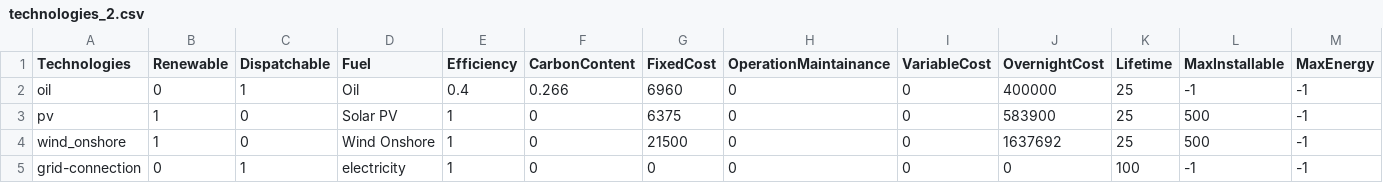
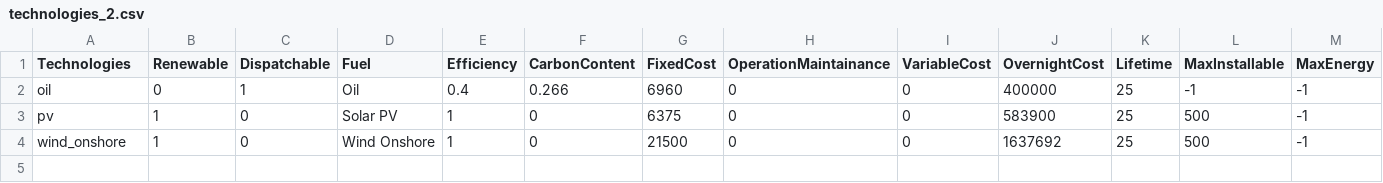
Before and after one commit to QuentinNativel/Energetic_modelling_SS2019, a CSV file: data/technologies_2.csv, drawn as a sheet; only a part is shown; rows hold the shown columns only; the diff names each change by its address in the sheet, - before the commit and + after, or states it on an @@ line.

Commit message:
Update technologies_2.csv
joffffff

```diff
--- a/data/technologies_2.csv
+++ b/data/technologies_2.csv
-row 5: grid-connection | 0 | 1 | electricity | 1 | 0 | 0 | 0 | 0 | 0 | 100 | -1 | -1
```
